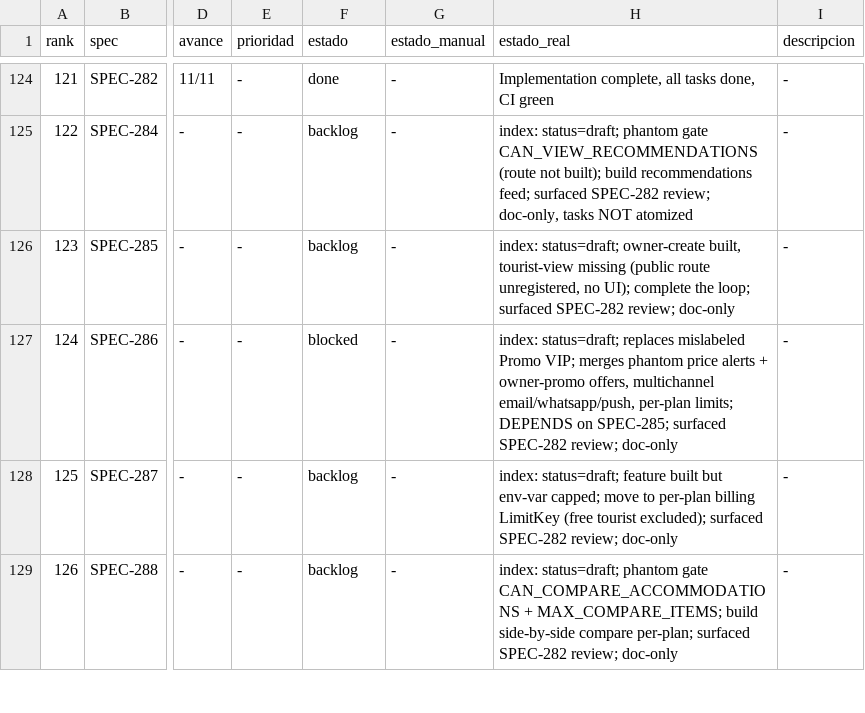
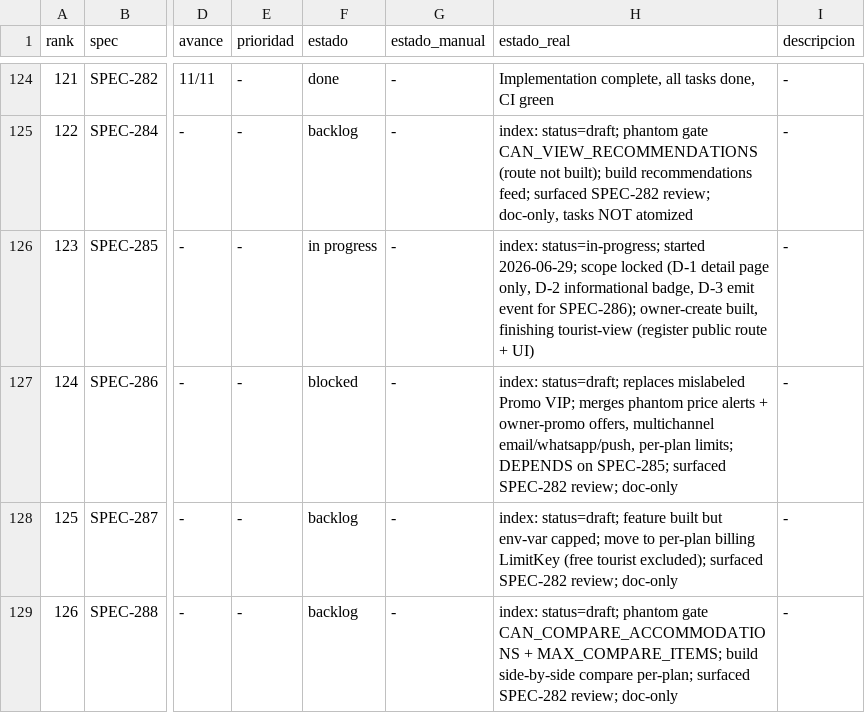
Before and after one commit to qazuor/hospeda, a CSV file: specs-prioritization.csv, drawn as a sheet; only a part is shown, gaps mark what is left out; the diff names each change by its address in the sheet, - before the commit and + after, or states it on an @@ line.

Commit message:
docs(spec): start SPEC-285, atomize tasks, API phase 4/9
Resolve OQs into decisions D-1..D-4, flip SPEC-285 to in-progress across
the three indices, and atomize 9 tasks (API phase T-001..T-004 done).

```diff
--- a/specs-prioritization.csv
+++ b/specs-prioritization.csv
-F126 (estado): backlog
+F126 (estado): in progress
-H126 (estado_real): index: status=draft; owner-create built, tourist-view missing (public route unregistered, no UI); complete the loop; surfaced SPEC-282 review; doc-only
+H126 (estado_real): index: status=in-progress; started 2026-06-29; scope locked (D-1 detail page only, D-2 informational badge, D-3 emit event for SPEC-286); owner-create built, finishing tourist-view (register public route + UI)
```
Also changed, not shown: 4 other files.
